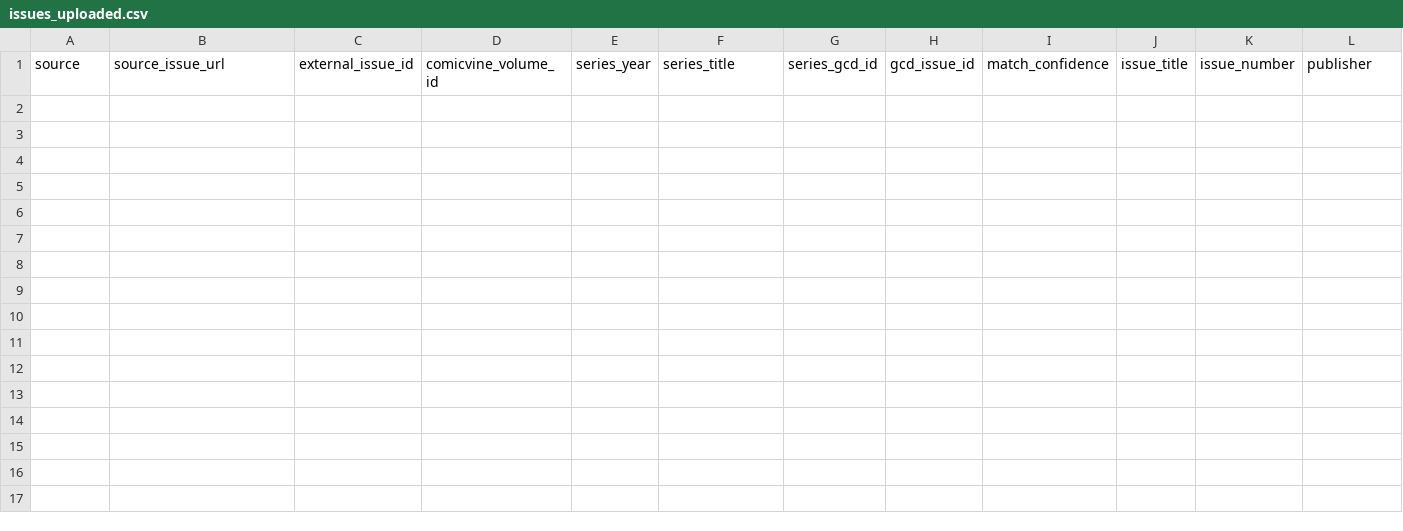
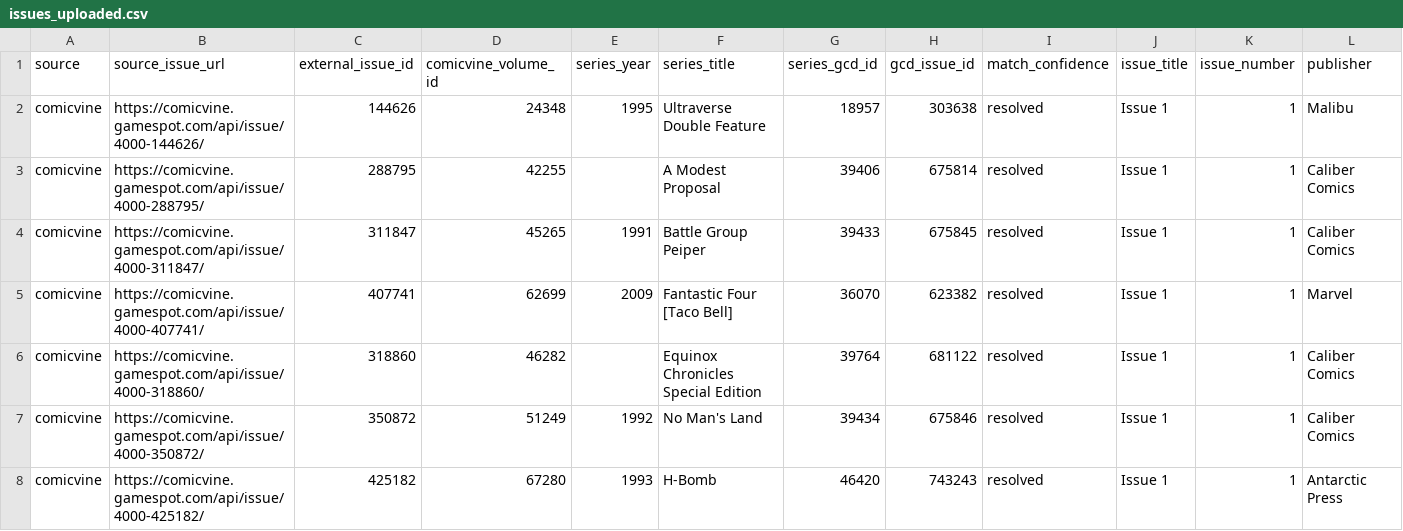
Before and after one commit to tanktoptony/comixcatalog-beta, a CSV file: comicvine_api_output/issues_uploaded.csv, drawn as a sheet; only a part is shown; rows hold the shown columns only; the diff names each change by its address in the sheet, - before the commit and + after, or states it on an @@ line.

```diff
--- a/comicvine_api_output/issues_uploaded.csv
+++ b/comicvine_api_output/issues_uploaded.csv
+row 2: comicvine | https://comicvine.gamespot.com/api/issue/4000-144626/ | 144626 | 24348 | 1995 | Ultraverse Double Feature | 18957 | 303638 | resolved | Issue 1 | 1 | Malibu
+row 3: comicvine | https://comicvine.gamespot.com/api/issue/4000-288795/ | 288795 | 42255 |  | A Modest Proposal | 39406 | 675814 | resolved | Issue 1 | 1 | Caliber Comics
+row 4: comicvine | https://comicvine.gamespot.com/api/issue/4000-311847/ | 311847 | 45265 | 1991 | Battle Group Peiper | 39433 | 675845 | resolved | Issue 1 | 1 | Caliber Comics
+row 5: comicvine | https://comicvine.gamespot.com/api/issue/4000-407741/ | 407741 | 62699 | 2009 | Fantastic Four [Taco Bell] | 36070 | 623382 | resolved | Issue 1 | 1 | Marvel
+row 6: comicvine | https://comicvine.gamespot.com/api/issue/4000-318860/ | 318860 | 46282 |  | Equinox Chronicles Special Edition | 39764 | 681122 | resolved | Issue 1 | 1 | Caliber Comics
+row 7: comicvine | https://comicvine.gamespot.com/api/issue/4000-350872/ | 350872 | 51249 | 1992 | No Man's Land | 39434 | 675846 | resolved | Issue 1 | 1 | Caliber Comics
+row 8: comicvine | https://comicvine.gamespot.com/api/issue/4000-425182/ | 425182 | 67280 | 1993 | H-Bomb | 46420 | 743243 | resolved | Issue 1 | 1 | Antarctic Press
```
Also changed, not shown: 2 other files.
